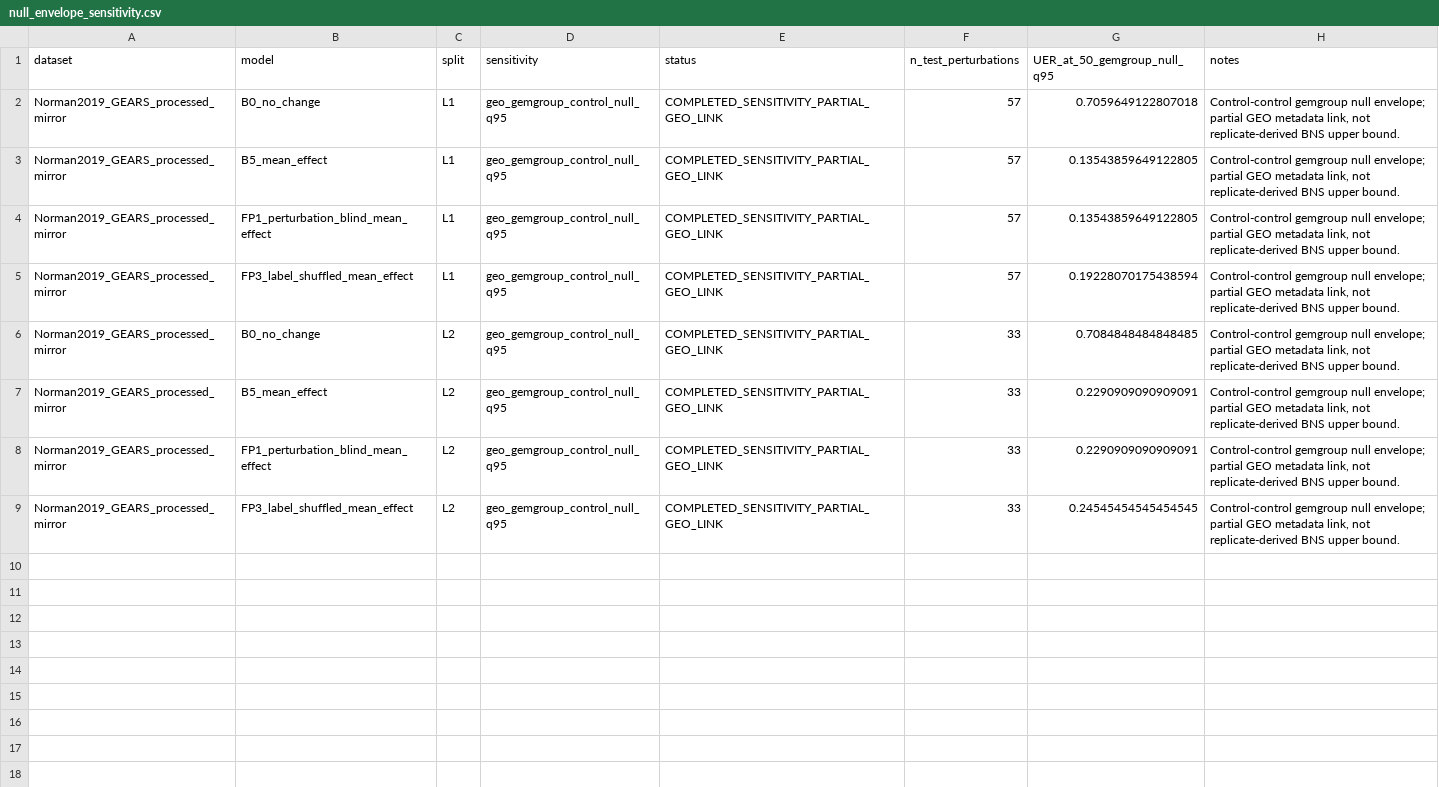
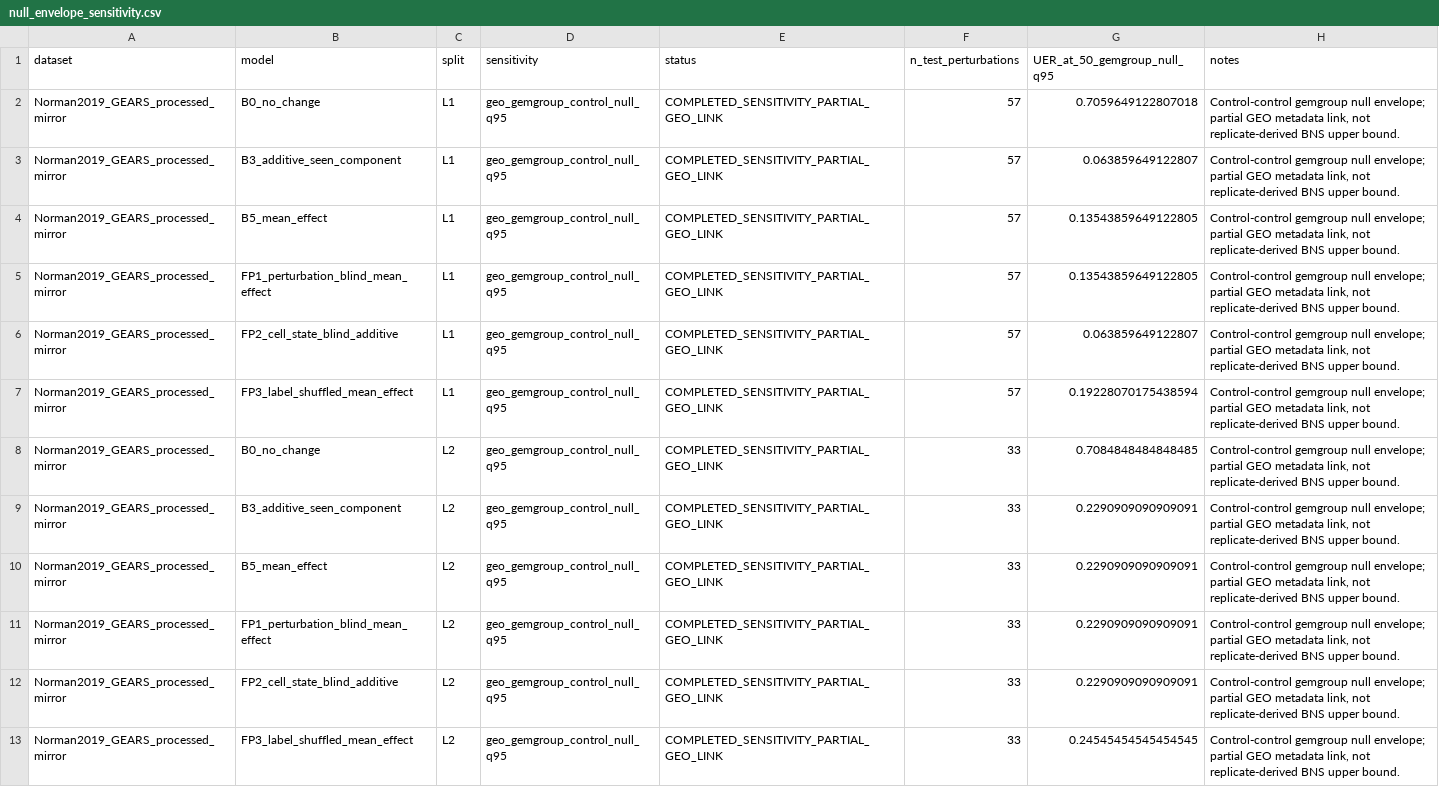
Before and after one commit to seefreewind/VirtualPerturb-Audit, a CSV file: results/pilot/null_envelope_sensitivity.csv, drawn as a sheet.

```diff
--- a/results/pilot/null_envelope_sensitivity.csv
+++ b/results/pilot/null_envelope_sensitivity.csv
@@ -2,8 +2,12 @@ dataset,model,split,sensitivity,status,n_test_perturbations,UER_at_50_gemgroup_n
 Norman2019_GEARS_processed_mirror,B0_no_change,L1,geo_gemgroup_control_null_q95,COMPLETED_SENSITIVITY_PARTIAL_GEO_LINK,57,0.7059649122807018,"Control-control gemgroup null envelope; partial GEO metadata link, not replicate-derived BNS upper bound."
+Norman2019_GEARS_processed_mirror,B3_additive_seen_component,L1,geo_gemgroup_control_null_q95,COMPLETED_SENSITIVITY_PARTIAL_GEO_LINK,57,0.063859649122807,"Control-control gemgroup null envelope; partial GEO metadata link, not replicate-derived BNS upper bound."
 Norman2019_GEARS_processed_mirror,B5_mean_effect,L1,geo_gemgroup_control_null_q95,COMPLETED_SENSITIVITY_PARTIAL_GEO_LINK,57,0.13543859649122805,"Control-control gemgroup null envelope; partial GEO metadata link, not replicate-derived BNS upper bound."
 Norman2019_GEARS_processed_mirror,FP1_perturbation_blind_mean_effect,L1,geo_gemgroup_control_null_q95,COMPLETED_SENSITIVITY_PARTIAL_GEO_LINK,57,0.13543859649122805,"Control-control gemgroup null envelope; partial GEO metadata link, not replicate-derived BNS upper bound."
+Norman2019_GEARS_processed_mirror,FP2_cell_state_blind_additive,L1,geo_gemgroup_control_null_q95,COMPLETED_SENSITIVITY_PARTIAL_GEO_LINK,57,0.063859649122807,"Control-control gemgroup null envelope; partial GEO metadata link, not replicate-derived BNS upper bound."
 Norman2019_GEARS_processed_mirror,FP3_label_shuffled_mean_effect,L1,geo_gemgroup_control_null_q95,COMPLETED_SENSITIVITY_PARTIAL_GEO_LINK,57,0.19228070175438594,"Control-control gemgroup null envelope; partial GEO metadata link, not replicate-derived BNS upper bound."
 Norman2019_GEARS_processed_mirror,B0_no_change,L2,geo_gemgroup_control_null_q95,COMPLETED_SENSITIVITY_PARTIAL_GEO_LINK,33,0.7084848484848485,"Control-control gemgroup null envelope; partial GEO metadata link, not replicate-derived BNS upper bound."
+Norman2019_GEARS_processed_mirror,B3_additive_seen_component,L2,geo_gemgroup_control_null_q95,COMPLETED_SENSITIVITY_PARTIAL_GEO_LINK,33,0.2290909090909091,"Control-control gemgroup null envelope; partial GEO metadata link, not replicate-derived BNS upper bound."
 Norman2019_GEARS_processed_mirror,B5_mean_effect,L2,geo_gemgroup_control_null_q95,COMPLETED_SENSITIVITY_PARTIAL_GEO_LINK,33,0.2290909090909091,"Control-control gemgroup null envelope; partial GEO metadata link, not replicate-derived BNS upper bound."
 Norman2019_GEARS_processed_mirror,FP1_perturbation_blind_mean_effect,L2,geo_gemgroup_control_null_q95,COMPLETED_SENSITIVITY_PARTIAL_GEO_LINK,33,0.2290909090909091,"Control-control gemgroup null envelope; partial GEO metadata link, not replicate-derived BNS upper bound."
+Norman2019_GEARS_processed_mirror,FP2_cell_state_blind_additive,L2,geo_gemgroup_control_null_q95,COMPLETED_SENSITIVITY_PARTIAL_GEO_LINK,33,0.2290909090909091,"Control-control gemgroup null envelope; partial GEO metadata link, not replicate-derived BNS upper bound."
 Norman2019_GEARS_processed_mirror,FP3_label_shuffled_mean_effect,L2,geo_gemgroup_control_null_q95,COMPLETED_SENSITIVITY_PARTIAL_GEO_LINK,33,0.24545454545454545,"Control-control gemgroup null envelope; partial GEO metadata link, not replicate-derived BNS upper bound."
```
Also changed, not shown: results/pilot/pilot_summary.csv, results/tables/table5_primary_pilot_metrics.csv, 37 other files.
